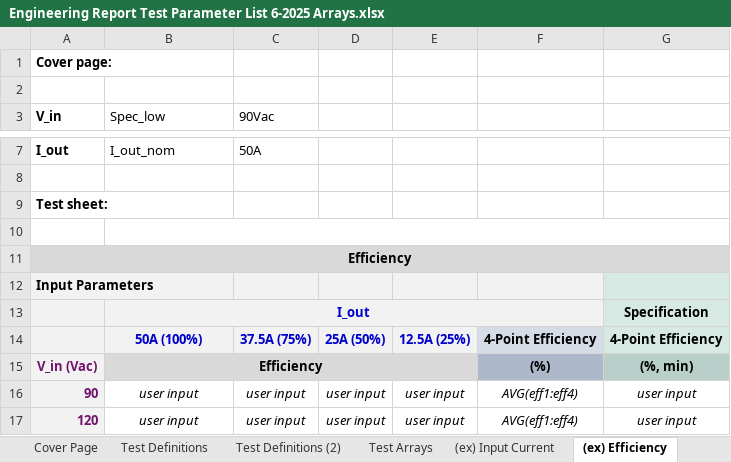
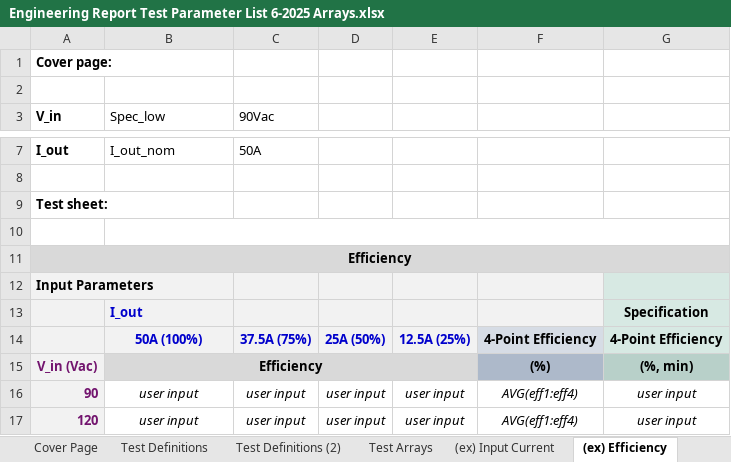
Before and after one commit to Vision314/Test-Report-Generator, an Excel workbook: third_times_a_charm/excel_to_empty_report/Engineering Report Test Parameter List 6-2025 Arrays.xlsx, sheet (ex) Efficiency, drawn as a sheet; only a part is shown, gaps mark what is left out; values as stored, in another font and other column widths than the file's, no borders; removed rows and columns are numbered as before the commit, all else as after; the diff covers the shown part only; the diff names each change by its address in the sheet, - before the commit and + after, or states it on an @@ line.

```diff
--- a/third_times_a_charm/excel_to_empty_report/Engineering Report Test Parameter List 6-2025 Arrays.xlsx (sheet (ex) Efficiency)
+++ b/third_times_a_charm/excel_to_empty_report/Engineering Report Test Parameter List 6-2025 Arrays.xlsx (sheet (ex) Efficiency)
-B13 alignment: center
+B13 alignment: left
-B13:F13 merged
```
Also changed, not shown: 33 added rows elsewhere in this sheet, sheet (ex) Transient Response Step, sheet Sheet5, sheet (ex) Conducted Emissions, sheet (ex) Input Current, sheet (ex) Output Touch Current, 8 other files.
